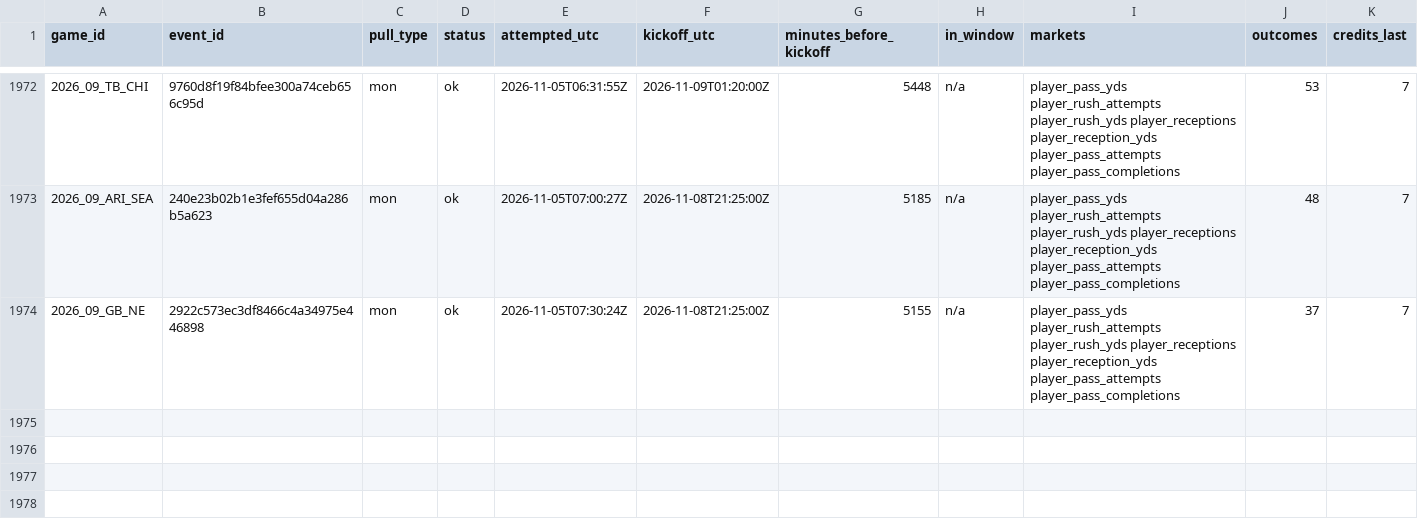
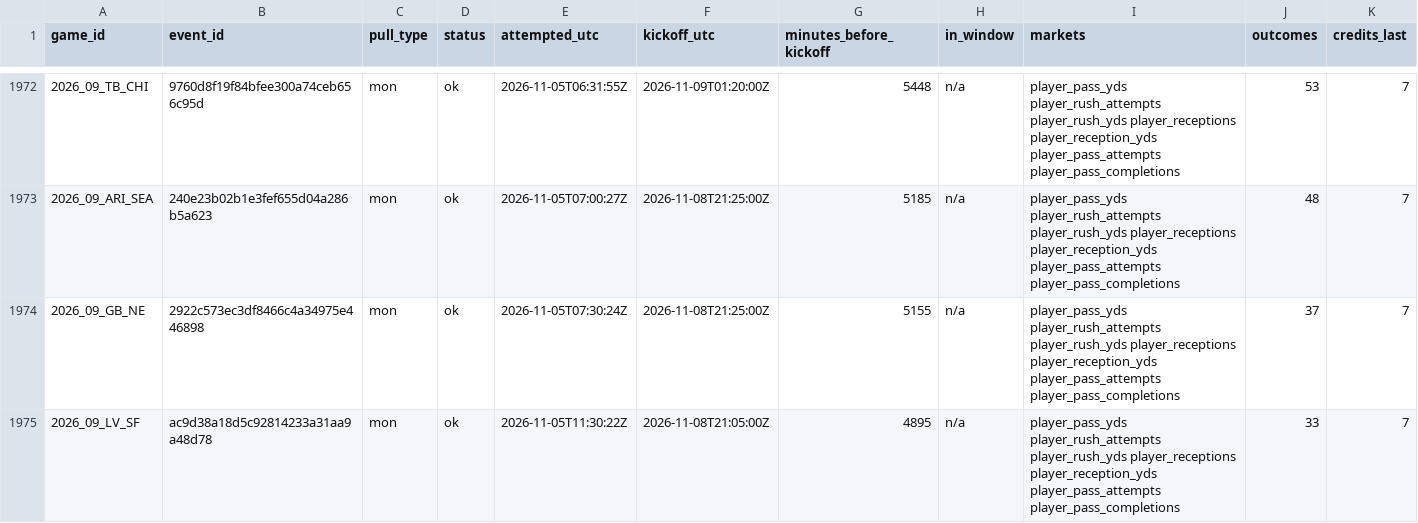
Before and after one commit to mvpeterson0-netizen/NFL-Odds-Tracker, a CSV file: data/pull_log.csv, drawn as a sheet; only a part is shown, gaps mark what is left out; rows hold the shown columns only; the diff names each change by its address in the sheet, - before the commit and + after, or states it on an @@ line.

```diff
--- a/data/pull_log.csv
+++ b/data/pull_log.csv
+row 1975: 2026_09_LV_SF | ac9d38a18d5c92814233a31aa9a48d78 | mon | ok | 2026-11-05T11:30:22Z | 2026-11-08T21:05:00Z | 4895 | n/a | player_pass_yds player_rush_attempts player_rush_yds player_receptions player_reception_yds player_pass_attempts player_pass_completions | 33 | 7
```
Also changed, not shown: data/prop_links.csv, data/runs/2026-11.csv, 8 other files.
